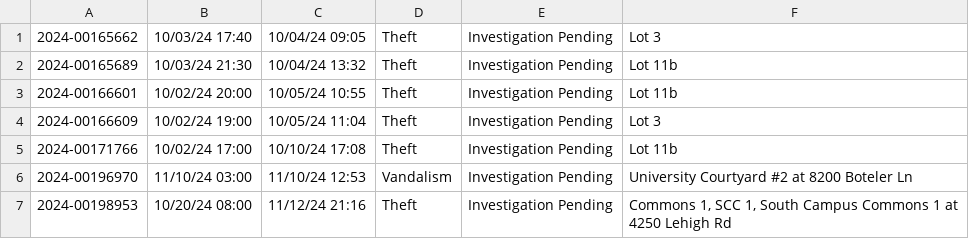
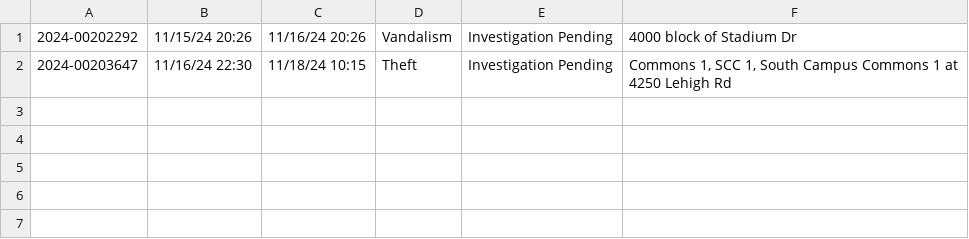
Before and after one commit to rachelmarconi/na-gov-upgrade, a CSV file: data/updated-activities.csv, drawn as a sheet.

```diff
--- a/data/updated-activities.csv
+++ b/data/updated-activities.csv
@@ -1,7 +1,2 @@
-2024-00165662,10/03/24 17:40,10/04/24 09:05,Theft,Investigation Pending,Lot 3
-2024-00165689,10/03/24 21:30,10/04/24 13:32,Theft,Investigation Pending,Lot 11b
-2024-00166601,10/02/24 20:00,10/05/24 10:55,Theft,Investigation Pending,Lot 11b
-2024-00166609,10/02/24 19:00,10/05/24 11:04,Theft,Investigation Pending,Lot 3
-2024-00171766,10/02/24 17:00,10/10/24 17:08,Theft,Investigation Pending,Lot 11b
-2024-00196970,11/10/24 03:00,11/10/24 12:53,Vandalism,Investigation Pending,University Courtyard #2 at 8200  Boteler  Ln
-2024-00198953,10/20/24 08:00,11/12/24 21:16,Theft,Investigation Pending,"Commons 1, SCC 1, South Campus Commons 1 at 4250  Lehigh  Rd"
+2024-00202292,11/15/24 20:26,11/16/24 20:26,Vandalism,Investigation Pending,4000 block of  Stadium  Dr
+2024-00203647,11/16/24 22:30,11/18/24 10:15,Theft,Investigation Pending,"Commons 1, SCC 1, South Campus Commons 1 at 4250  Lehigh  Rd"
```
Also changed, not shown: 2 other files.
